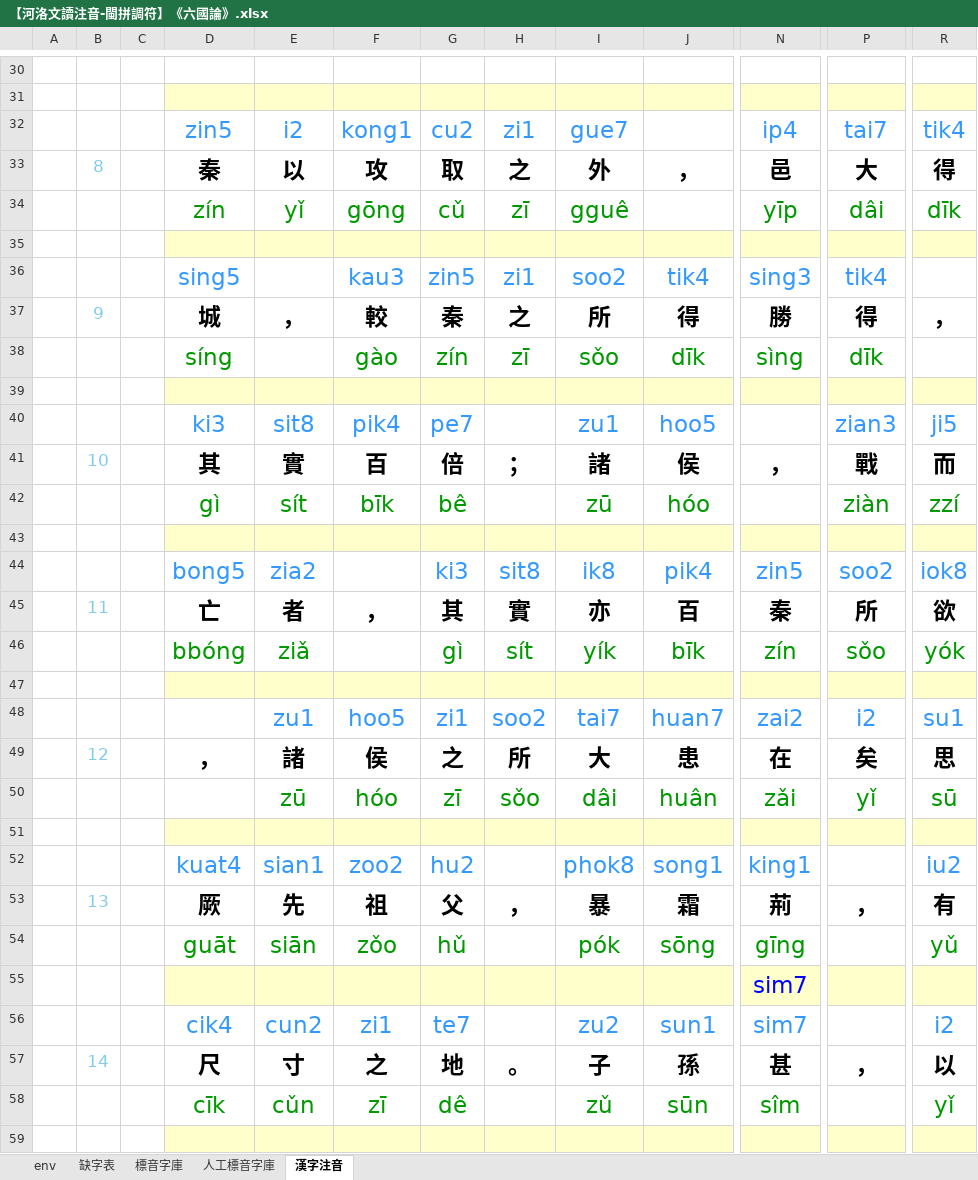
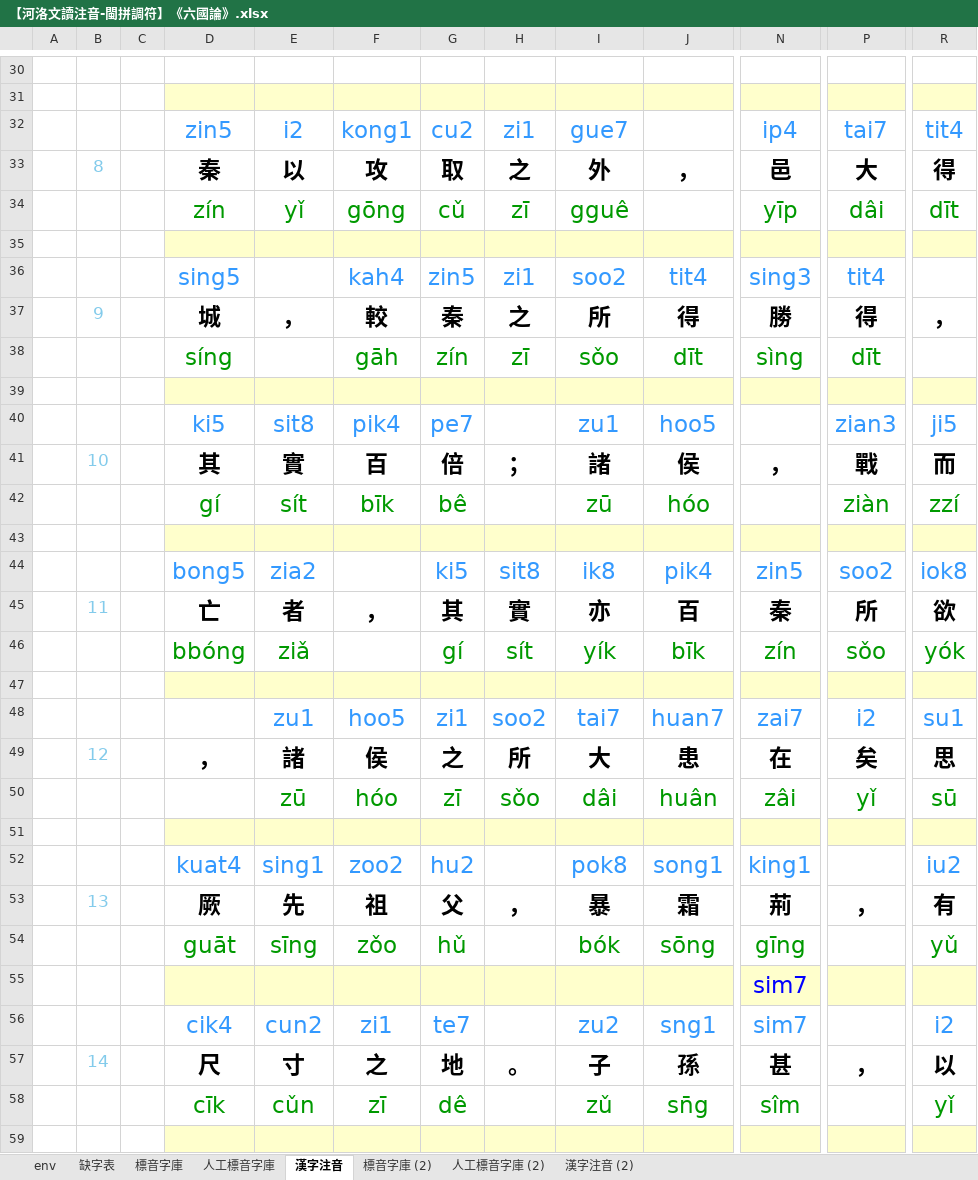
Before and after one commit to AlanJui/Piau-Im, an Excel workbook: output7/【河洛文讀注音-閩拼調符】《六國論》.xlsx, sheet 漢字注音, drawn as a sheet; only a part is shown, gaps mark what is left out; values as stored, in another font and other column widths than the file's, no borders; conditional formats not drawn; the diff covers the shown part only; the diff names each change by its address in the sheet, - before the commit and + after, or states it on an @@ line.

```diff
--- a/output7/【河洛文讀注音-閩拼調符】《六國論》.xlsx (sheet 漢字注音)
+++ b/output7/【河洛文讀注音-閩拼調符】《六國論》.xlsx (sheet 漢字注音)
+sheet tab: 標音字庫 (2)
+sheet tab: 人工標音字庫 (2)
+sheet tab: 漢字注音 (2)
-R32: tik4
+R32: tit4
-R34: dīk
+R34: dīt
-F36: kau3
+F36: kah4
-J36: tik4
+J36: tit4
-P36: tik4
+P36: tit4
-F38: gào
+F38: gāh
-J38: dīk
+J38: dīt
-P38: dīk
+P38: dīt
-D40: ki3
+D40: ki5
-D42: gì
+D42: gí
-G44: ki3
+G44: ki5
-G46: gì
+G46: gí
-N48: zai2
+N48: zai7
-N50: zǎi
+N50: zâi
-E52: sian1
+E52: sing1
-I52: phok8
+I52: pok8
-E54: siān
+E54: sīng
-I54: pók
+I54: bók
-J56: sun1
+J56: sng1
-J58: sūn
+J58: sn̄g
```
Also changed, not shown: 124 edited cells elsewhere in this sheet, sheet 標音字庫, sheet 人工標音字庫, output7/【河洛文讀注音-閩拼調符】《管仲論》.xlsx, 2 other files.
